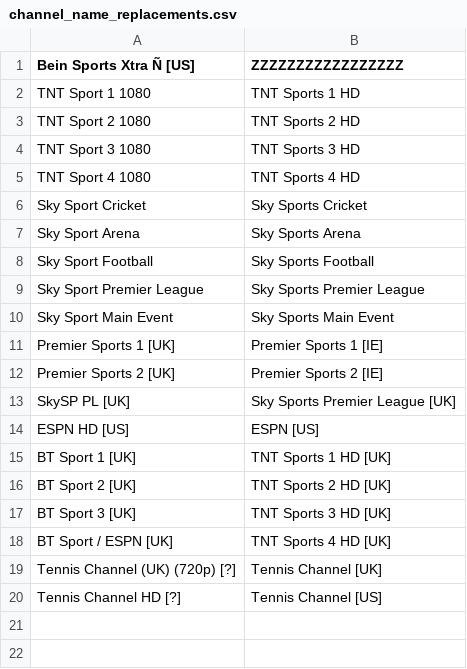
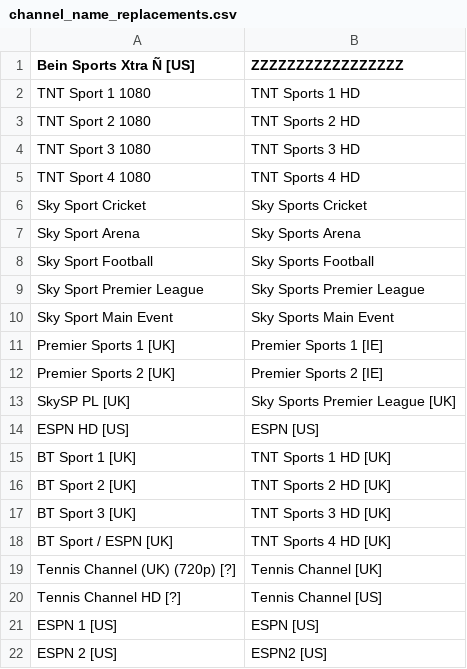
Before and after one commit to mooseboy42069420/acefetch, a CSV file: channel_name_replacements.csv, drawn as a sheet; the diff names each change by its address in the sheet, - before the commit and + after, or states it on an @@ line.

```diff
--- a/channel_name_replacements.csv
+++ b/channel_name_replacements.csv
+row 21: ESPN 1 [US] | ESPN [US]
+row 22: ESPN 2 [US] | ESPN2 [US]
```
Also changed, not shown: 5 other files.
